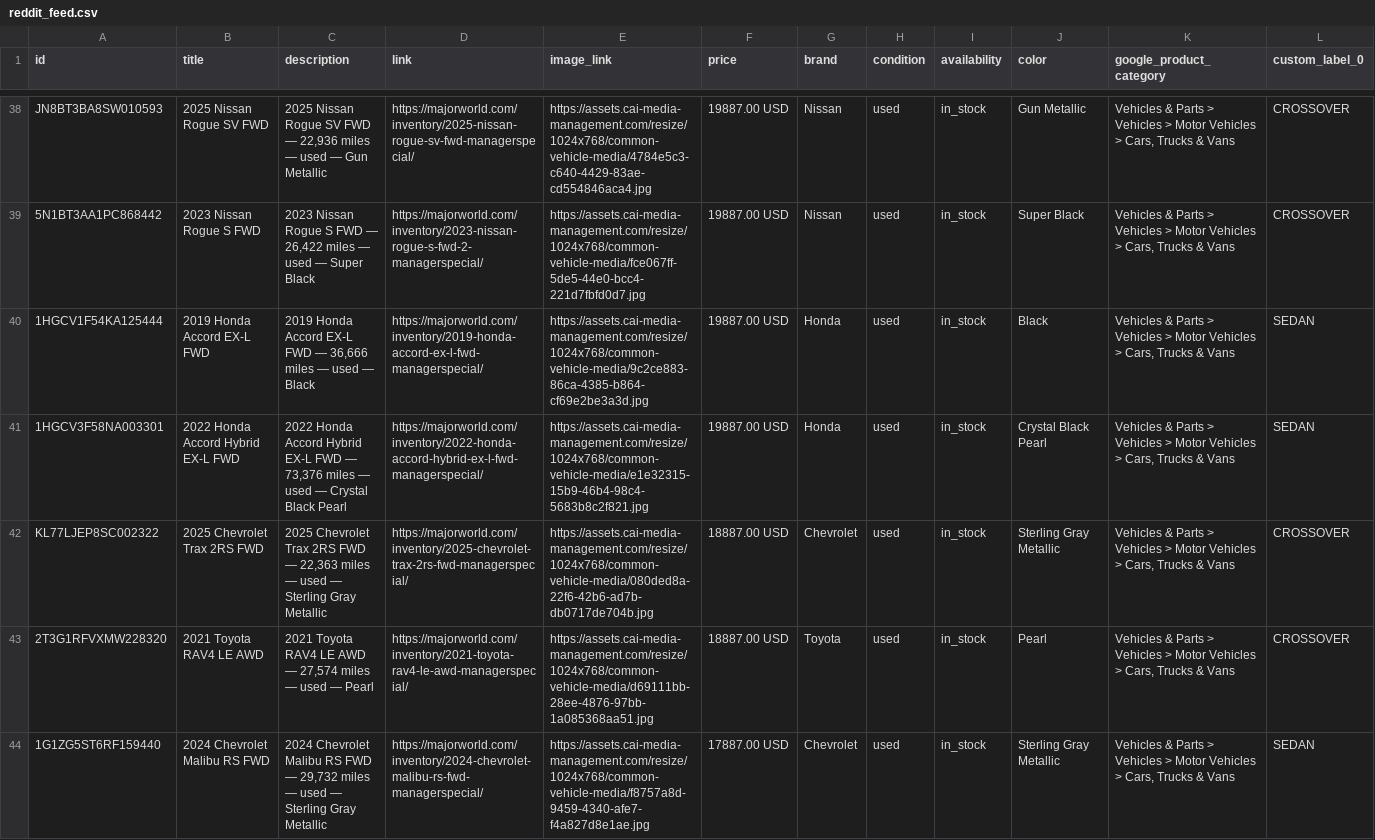
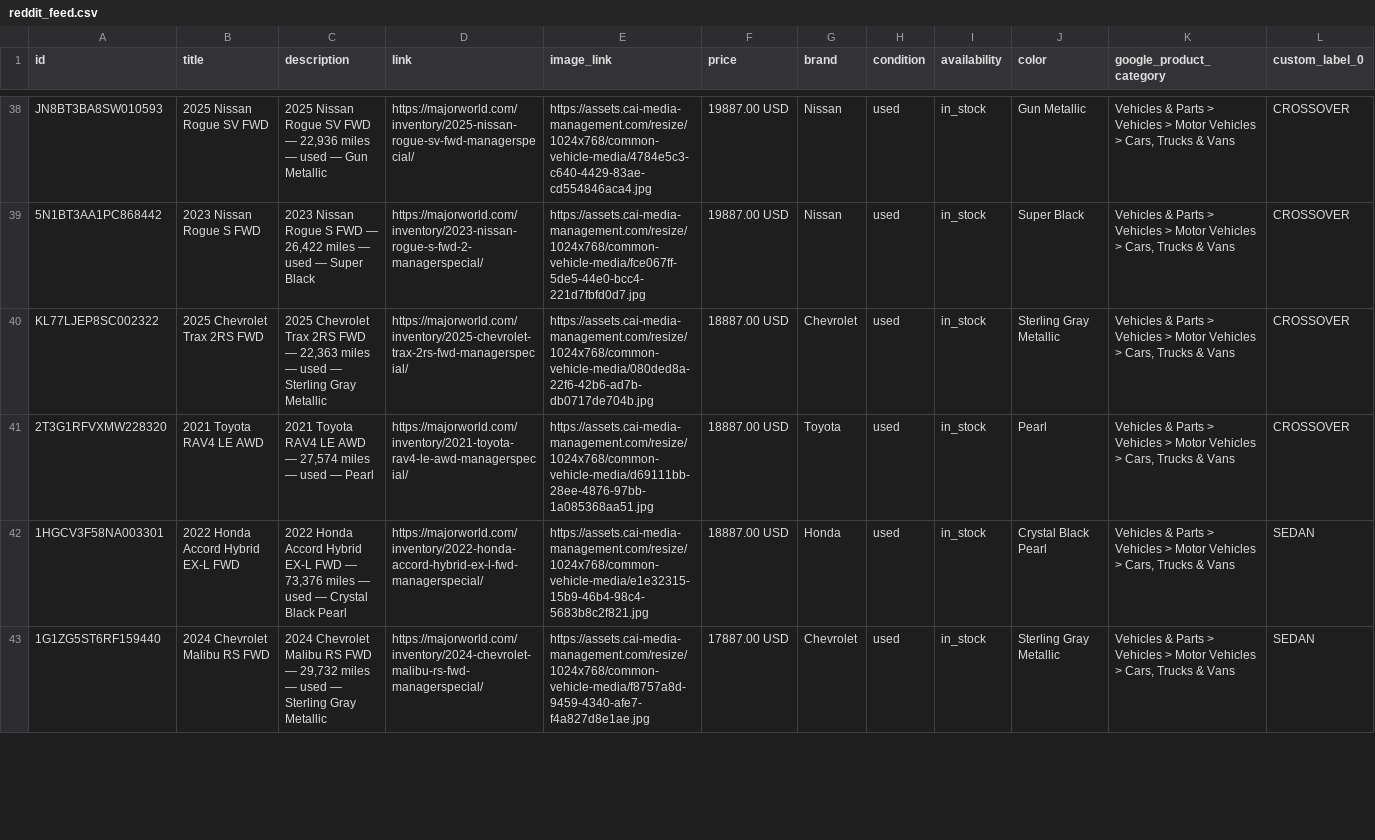
Before and after one commit to orenagassy/MW_feed, a CSV file: reddit_feed.csv, drawn as a sheet; only a part is shown, gaps mark what is left out; removed rows and columns are numbered as before the commit, all else as after; rows hold the shown columns only; the diff covers the shown part only; the diff names each change by its address in the sheet, - before the commit and + after, or states it on an @@ line.

Commit message:
Feed update 2026-11-02 03:05 UTC

```diff
--- a/reddit_feed.csv
+++ b/reddit_feed.csv
-row 40: 1HGCV1F54KA125444 | 2019 Honda Accord EX-L FWD | 2019 Honda Accord EX-L FWD — 36,666 miles — used — Black | https://majorworld.com/inventory/2019-honda-accord-ex-l-fwd-managerspecial/ | https://assets.cai-media-management.com/resize/1024x768/common-vehicle-media/9c2ce883-86ca-4385-b864-cf69e2be3a3d.jpg | 19887.00 USD | Honda | used | in_stock | Black | Vehicles & Parts > Vehicles > Motor Vehicles > Cars, Trucks & Vans | SEDAN
-row 41: 1HGCV3F58NA003301 | 2022 Honda Accord Hybrid EX-L FWD | 2022 Honda Accord Hybrid EX-L FWD — 73,376 miles — used — Crystal Black Pearl | https://majorworld.com/inventory/2022-honda-accord-hybrid-ex-l-fwd-managerspecial/ | https://assets.cai-media-management.com/resize/1024x768/common-vehicle-media/e1e32315-15b9-46b4-98c4-5683b8c2f821.jpg | 19887.00 USD | Honda | used | in_stock | Crystal Black Pearl | Vehicles & Parts > Vehicles > Motor Vehicles > Cars, Trucks & Vans | SEDAN
+row 42: 1HGCV3F58NA003301 | 2022 Honda Accord Hybrid EX-L FWD | 2022 Honda Accord Hybrid EX-L FWD — 73,376 miles — used — Crystal Black Pearl | https://majorworld.com/inventory/2022-honda-accord-hybrid-ex-l-fwd-managerspecial/ | https://assets.cai-media-management.com/resize/1024x768/common-vehicle-media/e1e32315-15b9-46b4-98c4-5683b8c2f821.jpg | 18887.00 USD | Honda | used | in_stock | Crystal Black Pearl | Vehicles & Parts > Vehicles > Motor Vehicles > Cars, Trucks & Vans | SEDAN
```
Also changed, not shown: 1 added row, 1 removed row and 1 edited cell elsewhere in this file.
